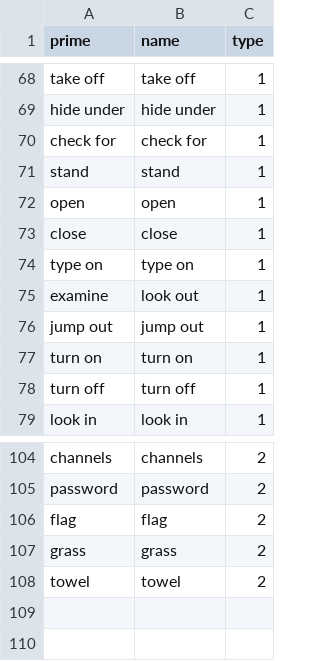
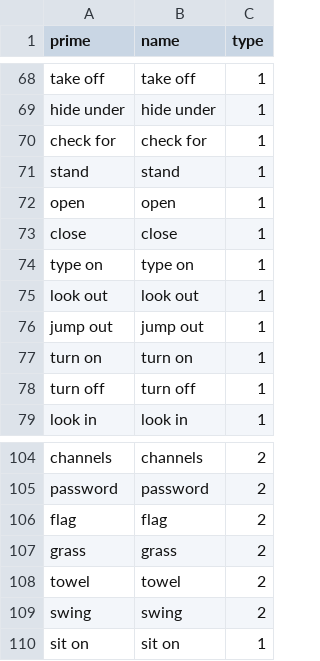
Before and after one commit to regreaves/TGTAEM, a CSV file: ta_eclipse/src/csvFiles/words.csv, drawn as a sheet; only a part is shown, gaps mark what is left out.

```diff
--- a/ta_eclipse/src/csvFiles/words.csv
+++ b/ta_eclipse/src/csvFiles/words.csv
@@ -74,3 +74,3 @@ close|close|1
 type on|type on|1
-examine|look out|1
+look out|look out|1
 jump out|jump out|1
@@ -108 +108,3 @@ grass|grass|2
 towel|towel|2
+swing|swing|2
+sit on|sit on|1
```
Also changed, not shown: ta_eclipse/src/csvFiles/actions.csv, 1 other file.
